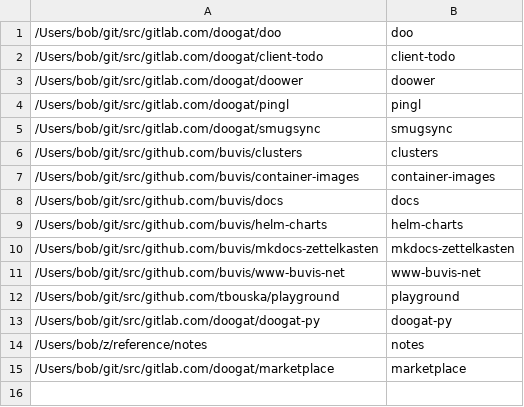
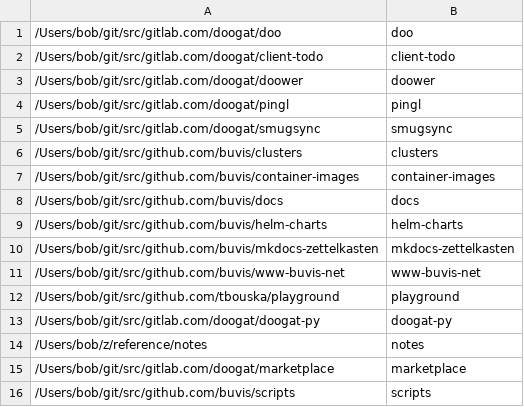
Before and after one commit to buvis/home, a CSV file: .config/gita/repos.csv, drawn as a sheet; the diff names each change by its address in the sheet, - before the commit and + after, or states it on an @@ line.

Commit message:
Use scripts from submodule

```diff
--- a/.config/gita/repos.csv
+++ b/.config/gita/repos.csv
+row 16: /Users/bob/git/src/github.com/buvis/scripts | scripts
```
Also changed, not shown: 1 other file.
